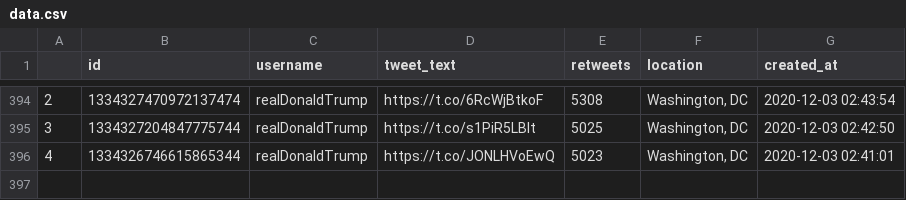
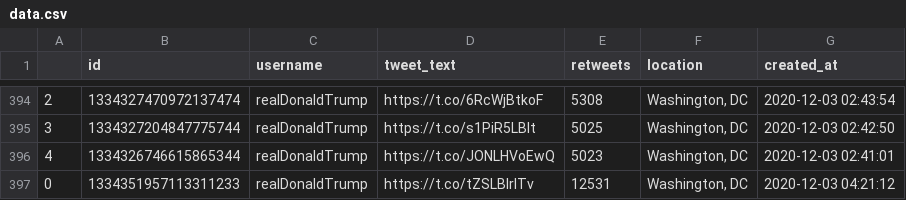
Before and after one commit to joshkraft/daily-candidate-tweets, a CSV file: data/realDonaldTrump/data.csv, drawn as a sheet; only a part is shown, gaps mark what is left out; the diff names each change by its address in the sheet, - before the commit and + after, or states it on an @@ line.

Commit message:
Latest data: Thu Dec  3 05:13:22 UTC 2020

```diff
--- a/data/realDonaldTrump/data.csv
+++ b/data/realDonaldTrump/data.csv
+row 397: 0 | 1334351957113311233 | realDonaldTrump | https://t.co/tZSLBlrlTv | 12531 | Washington, DC | 2020-12-03 04:21:12
```
Also changed, not shown: 1 other file.
